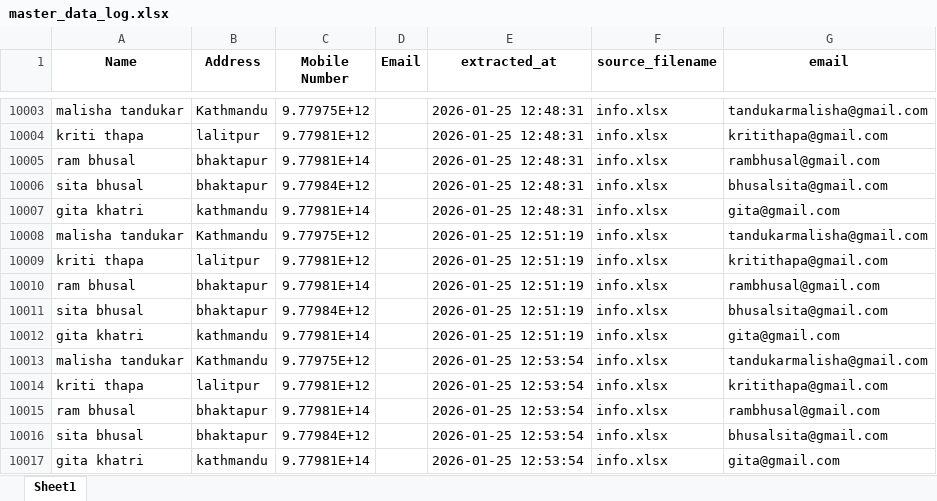
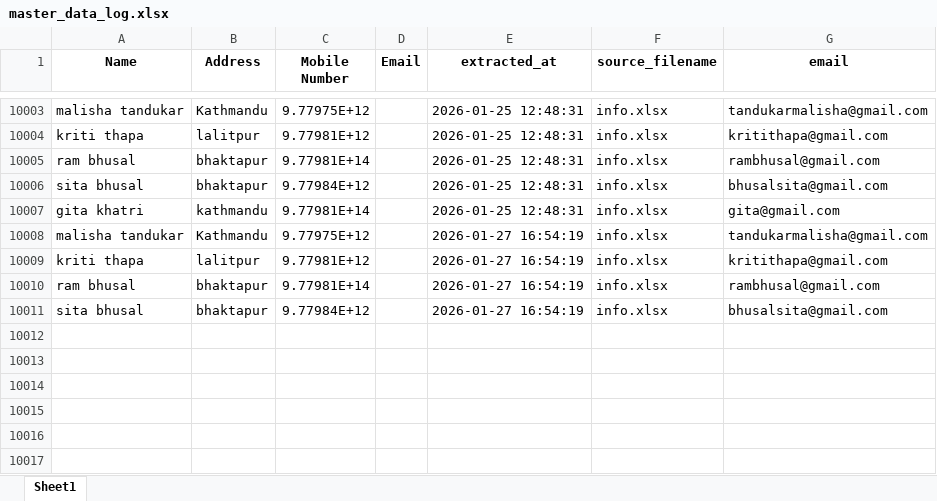
Before and after one commit to tandukarmalisha/file-transfer-automation, an Excel workbook: master_data_log.xlsx, sheet Sheet1, drawn as a sheet; only a part is shown, gaps mark what is left out; values as stored, in another font and other column widths than the file's, no borders; the diff names each change by its address in the sheet, - before the commit and + after, or states it on an @@ line.

```diff
--- a/master_data_log.xlsx (sheet Sheet1)
+++ b/master_data_log.xlsx (sheet Sheet1)
-E10008:E10011 (extracted_at): 2026-01-25 12:51:19
+E10008:E10011 (extracted_at): 2026-01-27 16:54:19
-row 10012: gita khatri | kathmandu | 9.77981E+14 |  | 2026-01-25 12:51:19 | info.xlsx | gita@gmail.com
-row 10013: malisha tandukar | Kathmandu | 9.77975E+12 |  | 2026-01-25 12:53:54 | info.xlsx | tandukarmalisha@gmail.com
-row 10014: kriti thapa | lalitpur | 9.77981E+12 |  | 2026-01-25 12:53:54 | info.xlsx | kritithapa@gmail.com
-row 10015: ram bhusal | bhaktapur | 9.77981E+14 |  | 2026-01-25 12:53:54 | info.xlsx | rambhusal@gmail.com
-row 10016: sita bhusal | bhaktapur | 9.77984E+12 |  | 2026-01-25 12:53:54 | info.xlsx | bhusalsita@gmail.com
-row 10017: gita khatri | kathmandu | 9.77981E+14 |  | 2026-01-25 12:53:54 | info.xlsx | gita@gmail.com
```
Also changed, not shown: 9 other files.
